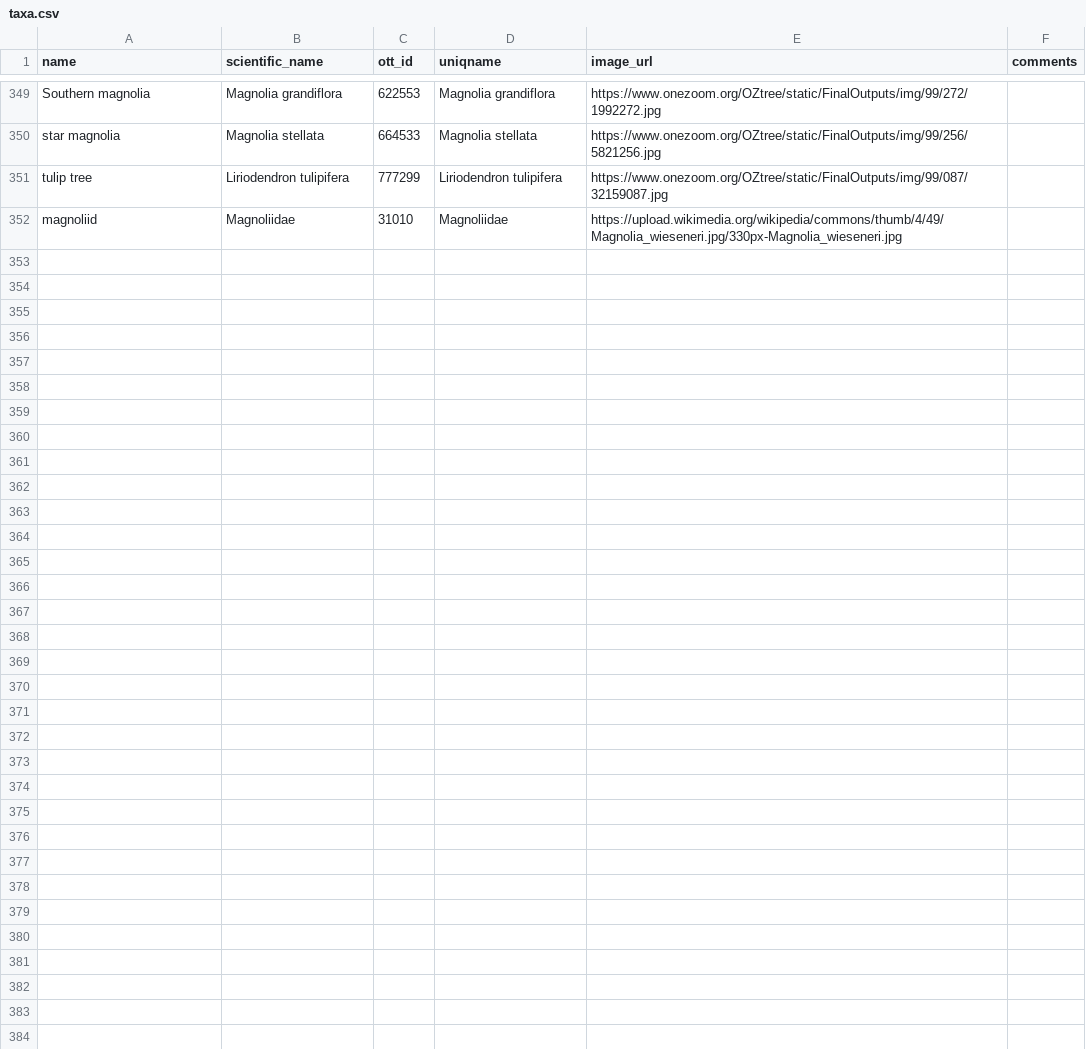
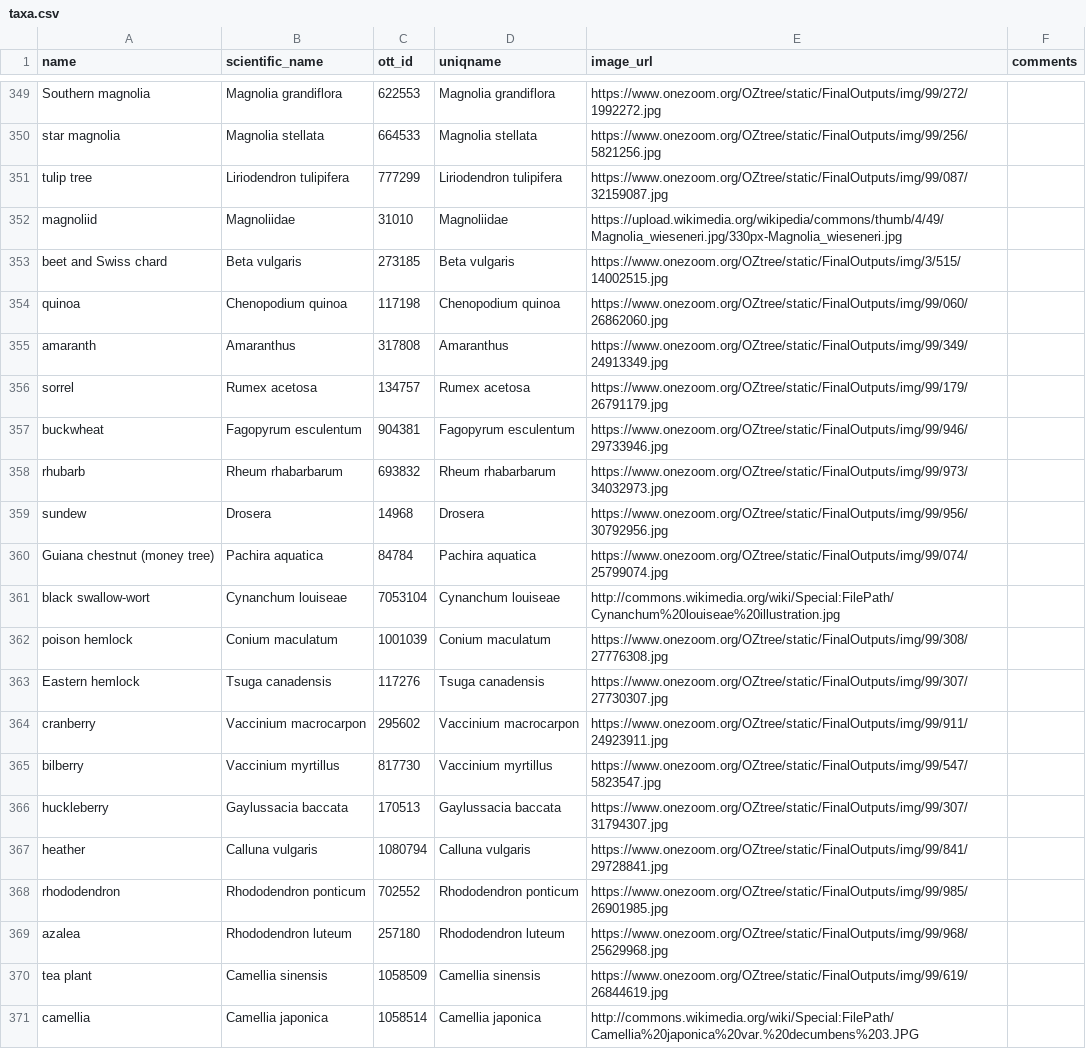
Before and after one commit to jacksonloper/catbunnyrailroad, a CSV file: taxa.csv, drawn as a sheet; only a part is shown, gaps mark what is left out; the diff covers the shown part only; the diff names each change by its address in the sheet, - before the commit and + after, or states it on an @@ line.

```diff
--- a/taxa.csv
+++ b/taxa.csv
+row 353: beet and Swiss chard | Beta vulgaris | 273185 | Beta vulgaris | https://www.onezoom.org/OZtree/static/FinalOutputs/img/3/515/14002515.jpg
+row 354: quinoa | Chenopodium quinoa | 117198 | Chenopodium quinoa | https://www.onezoom.org/OZtree/static/FinalOutputs/img/99/060/26862060.jpg
+row 355: amaranth | Amaranthus | 317808 | Amaranthus | https://www.onezoom.org/OZtree/static/FinalOutputs/img/99/349/24913349.jpg
+row 356: sorrel | Rumex acetosa | 134757 | Rumex acetosa | https://www.onezoom.org/OZtree/static/FinalOutputs/img/99/179/26791179.jpg
+row 357: buckwheat | Fagopyrum esculentum | 904381 | Fagopyrum esculentum | https://www.onezoom.org/OZtree/static/FinalOutputs/img/99/946/29733946.jpg
+row 358: rhubarb | Rheum rhabarbarum | 693832 | Rheum rhabarbarum | https://www.onezoom.org/OZtree/static/FinalOutputs/img/99/973/34032973.jpg
+row 359: sundew | Drosera | 14968 | Drosera | https://www.onezoom.org/OZtree/static/FinalOutputs/img/99/956/30792956.jpg
+row 360: Guiana chestnut (money tree) | Pachira aquatica | 84784 | Pachira aquatica | https://www.onezoom.org/OZtree/static/FinalOutputs/img/99/074/25799074.jpg
+row 361: black swallow-wort | Cynanchum louiseae | 7053104 | Cynanchum louiseae | http://commons.wikimedia.org/wiki/Special:FilePath/Cynanchum%20louiseae%20illustration.jpg
+row 362: poison hemlock | Conium maculatum | 1001039 | Conium maculatum | https://www.onezoom.org/OZtree/static/FinalOutputs/img/99/308/27776308.jpg
+row 363: Eastern hemlock | Tsuga canadensis | 117276 | Tsuga canadensis | https://www.onezoom.org/OZtree/static/FinalOutputs/img/99/307/27730307.jpg
+row 364: cranberry | Vaccinium macrocarpon | 295602 | Vaccinium macrocarpon | https://www.onezoom.org/OZtree/static/FinalOutputs/img/99/911/24923911.jpg
+row 365: bilberry | Vaccinium myrtillus | 817730 | Vaccinium myrtillus | https://www.onezoom.org/OZtree/static/FinalOutputs/img/99/547/5823547.jpg
+row 366: huckleberry | Gaylussacia baccata | 170513 | Gaylussacia baccata | https://www.onezoom.org/OZtree/static/FinalOutputs/img/99/307/31794307.jpg
+row 367: heather | Calluna vulgaris | 1080794 | Calluna vulgaris | https://www.onezoom.org/OZtree/static/FinalOutputs/img/99/841/29728841.jpg
+row 368: rhododendron | Rhododendron ponticum | 702552 | Rhododendron ponticum | https://www.onezoom.org/OZtree/static/FinalOutputs/img/99/985/26901985.jpg
+row 369: azalea | Rhododendron luteum | 257180 | Rhododendron luteum | https://www.onezoom.org/OZtree/static/FinalOutputs/img/99/968/25629968.jpg
+row 370: tea plant | Camellia sinensis | 1058509 | Camellia sinensis | https://www.onezoom.org/OZtree/static/FinalOutputs/img/99/619/26844619.jpg
+row 371: camellia | Camellia japonica | 1058514 | Camellia japonica | http://commons.wikimedia.org/wiki/Special:FilePath/Camellia%20japonica%20var.%20decumbens%203.JPG
```
Also changed, not shown: 11 added rows and 2 edited cells elsewhere in this file, 45 other files.
